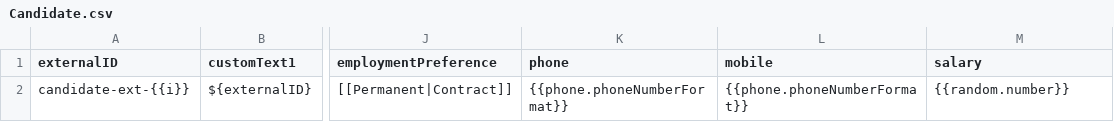
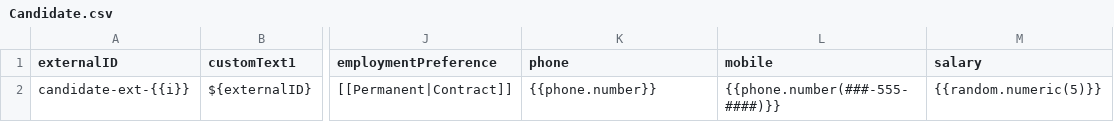
Before and after one commit to bullhorn/dataloader-faker, a CSV file: templates/Candidate.csv, drawn as a sheet; only a part is shown, gaps mark what is left out; the diff names each change by its address in the sheet, - before the commit and + after, or states it on an @@ line.

```diff
--- a/templates/Candidate.csv
+++ b/templates/Candidate.csv
-K2 (phone): {{phone.phoneNumberFormat}}
+K2 (phone): {{phone.number}}
-L2 (mobile): {{phone.phoneNumberFormat}}
+L2 (mobile): {{phone.number(###-555-####)}}
-M2 (salary): {{random.number}}
+M2 (salary): {{random.numeric(5)}}
```
Also changed, not shown: templates/BillingProfile.csv, templates/ClientContact.csv, 6 other files.
